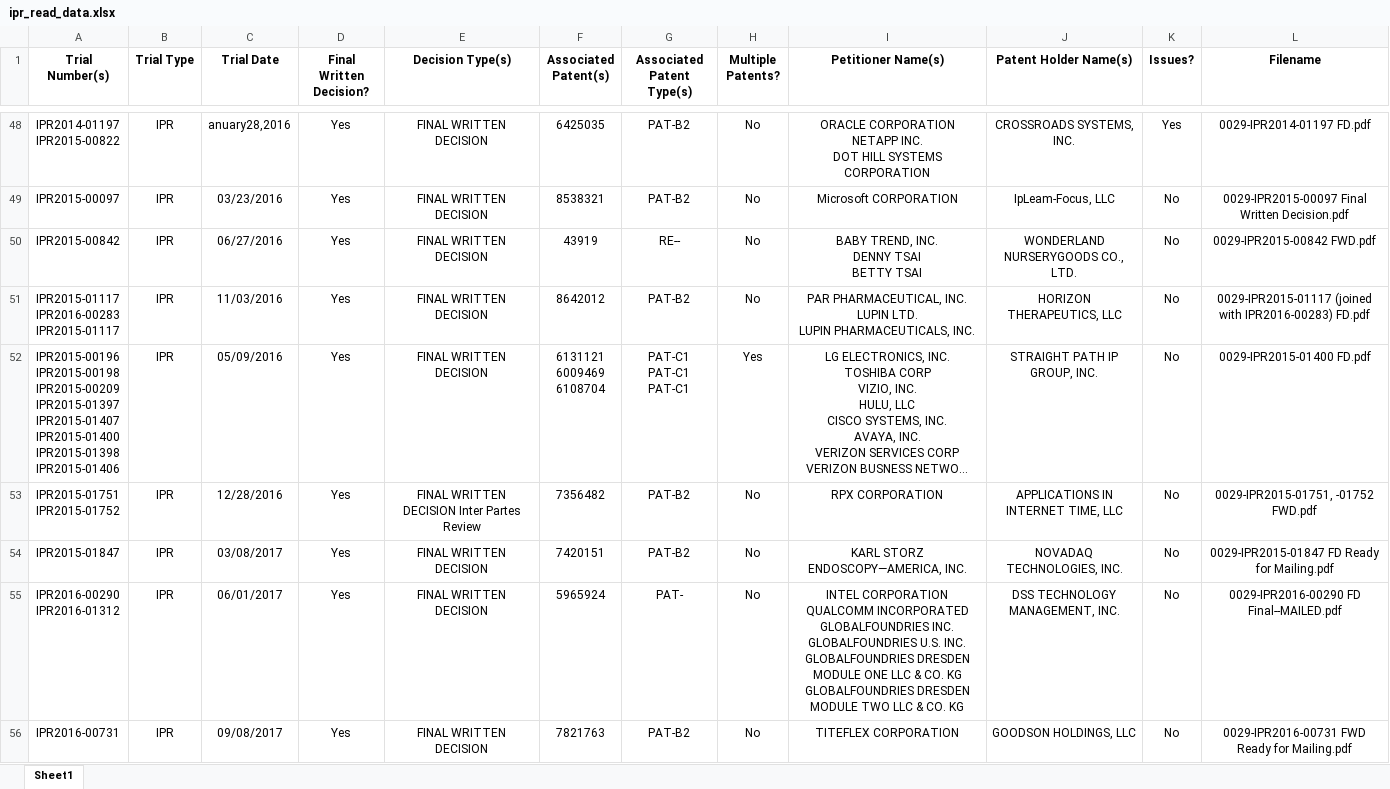
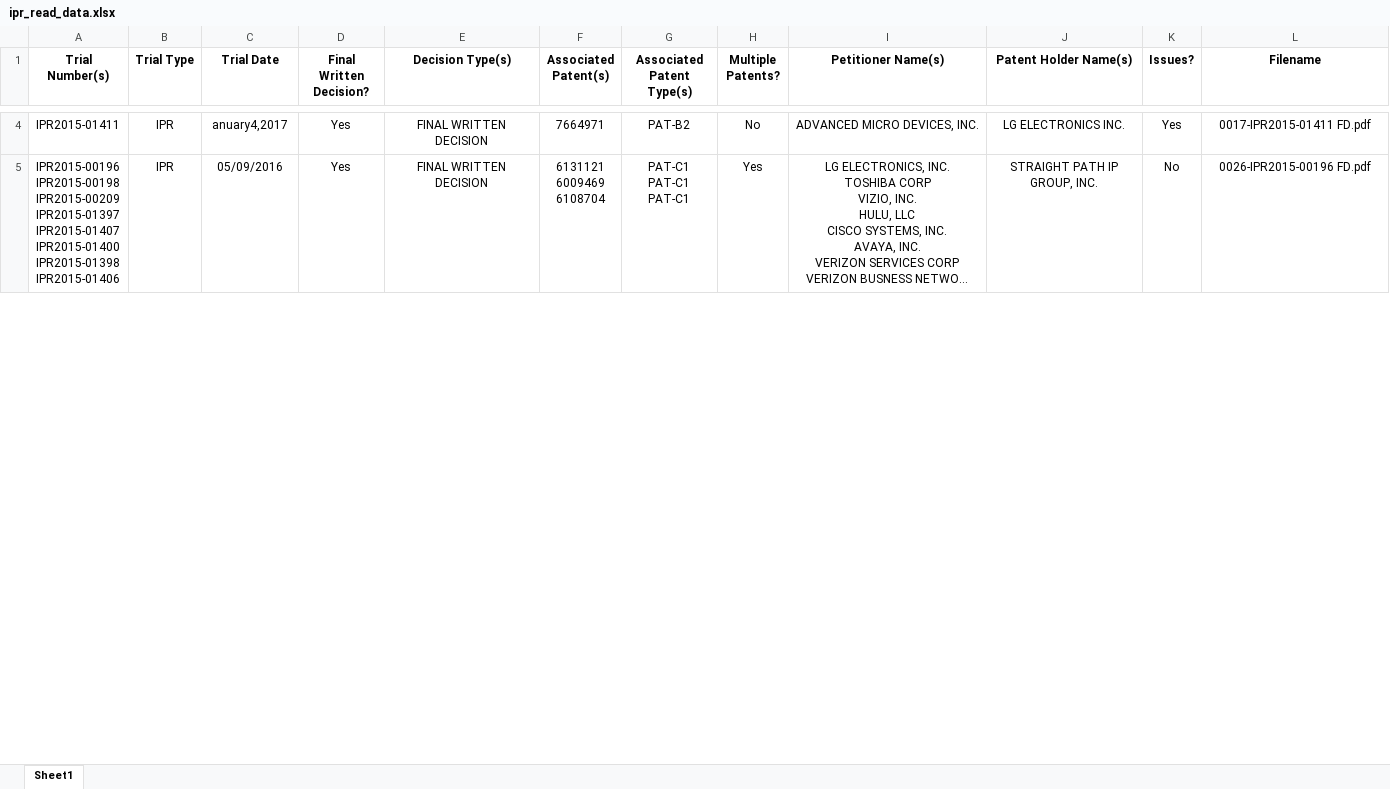
Before and after one commit to jslackd/IPRAnalysis, an Excel workbook: PythonApplication1/ipr_read_data.xlsx, sheet Sheet1, drawn as a sheet; only a part is shown, gaps mark what is left out; long unchanged cells end in …; values as stored, in another font and other column widths than the file's, no borders; removed rows and columns are numbered as before the commit, all else as after; ↵ is a line break in a cell; the diff covers the shown part only; the diff names each change by its address in the sheet, - before the commit and + after, or states it on an @@ line.

```diff
--- a/PythonApplication1/ipr_read_data.xlsx (sheet Sheet1)
+++ b/PythonApplication1/ipr_read_data.xlsx (sheet Sheet1)
-A4 (Trial Number(s)): IPR2014-01197 ↵ IPR2015-00822
+A4 (Trial Number(s)): IPR2015-01411
-C4 (Trial Date): anuary28,2016
+C4 (Trial Date): anuary4,2017
-F4 (Associated Patent(s)): 6425035
+F4 (Associated Patent(s)): 7664971
-I4 (Petitioner Name(s)): ORACLE CORPORATION ↵ NETAPP INC. ↵ DOT HILL SYSTEMS CORPORATION
+I4 (Petitioner Name(s)): ADVANCED MICRO DEVICES, INC.
-J4 (Patent Holder Name(s)): CROSSROADS SYSTEMS, INC.
+J4 (Patent Holder Name(s)): LG ELECTRONICS INC.
-L4 (Filename): 0029-IPR2014-01197 FD.pdf
+L4 (Filename): 0017-IPR2015-01411 FD.pdf
-row 49: IPR2015-00097 | IPR | 03/23/2016 | Yes | FINAL WRITTEN DECISION | 8538321 | PAT-B2 | No | Microsoft CORPORATION | IpLeam-Focus, LLC | No | 0029-IPR2015-00097 Final Written Decision.pdf
-row 50: IPR2015-00842 | IPR | 06/27/2016 | Yes | FINAL WRITTEN DECISION | 43919 | RE-- | No | BABY TREND, INC. ↵ DENNY TSAI ↵ BETTY TSAI | WONDERLAND NURSERYGOODS CO., LTD. | No | 0029-IPR2015-00842 FWD.pdf
-row 51: IPR2015-01117 ↵ IPR2016-00283 ↵ IPR2015-01117 | IPR | 11/03/2016 | Yes | FINAL WRITTEN DECISION | 8642012 | PAT-B2 | No | PAR PHARMACEUTICAL, INC. ↵ LUPIN LTD. ↵ LUPIN PHARMACEUTICALS, INC. | HORIZON THERAPEUTICS, LLC | No | 0029-IPR2015-01117 (joined with IPR2016-00283) FD.pdf
-L5 (Filename): 0029-IPR2015-01400 FD.pdf
+L5 (Filename): 0026-IPR2015-00196 FD.pdf
-row 53: IPR2015-01751 ↵ IPR2015-01752 | IPR | 12/28/2016 | Yes | FINAL WRITTEN DECISION Inter Partes Review | 7356482 | PAT-B2 | No | RPX CORPORATION | APPLICATIONS IN INTERNET TIME, LLC | No | 0029-IPR2015-01751, -01752 FWD.pdf
-row 54: IPR2015-01847 | IPR | 03/08/2017 | Yes | FINAL WRITTEN DECISION | 7420151 | PAT-B2 | No | KARL STORZ ENDOSCOPY—AMERICA, INC. | NOVADAQ TECHNOLOGIES, INC. | No | 0029-IPR2015-01847 FD Ready for Mailing.pdf
-row 55: IPR2016-00290 ↵ IPR2016-01312 | IPR | 06/01/2017 | Yes | FINAL WRITTEN DECISION | 5965924 | PAT- | No | INTEL CORPORATION ↵ QUALCOMM INCORPORATED ↵ GLOBALFOUNDRIES INC. ↵ GLOBALFOUNDRIES U.S. INC. ↵ GLOBALFOUNDRIES DRESDEN MODULE ONE LLC & CO. KG ↵ GLOBALFOUNDRIES DRESDEN MODULE TWO LLC & CO. KG | DSS TECHNOLOGY MANAGEMENT, INC. | No | 0029-IPR2016-00290 FD Final--MAILED.pdf
-row 56: IPR2016-00731 | IPR | 09/08/2017 | Yes | FINAL WRITTEN DECISION | 7821763 | PAT-B2 | No | TITEFLEX CORPORATION | GOODSON HOLDINGS, LLC | No | 0029-IPR2016-00731 FWD Ready for Mailing.pdf
```
Also changed, not shown: 1 added row, 94 removed rows and 38 edited cells elsewhere in this sheet, PythonApplication1/archive_runs/ipr_read_data.xlsx, 3 other files.
